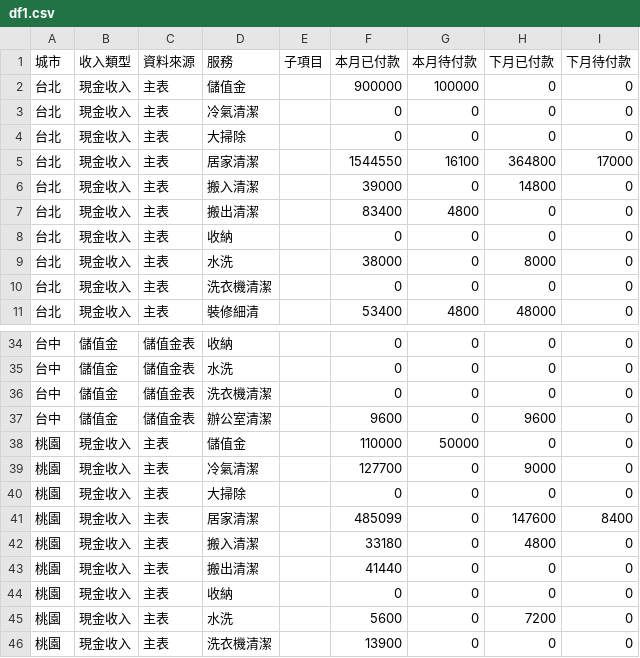
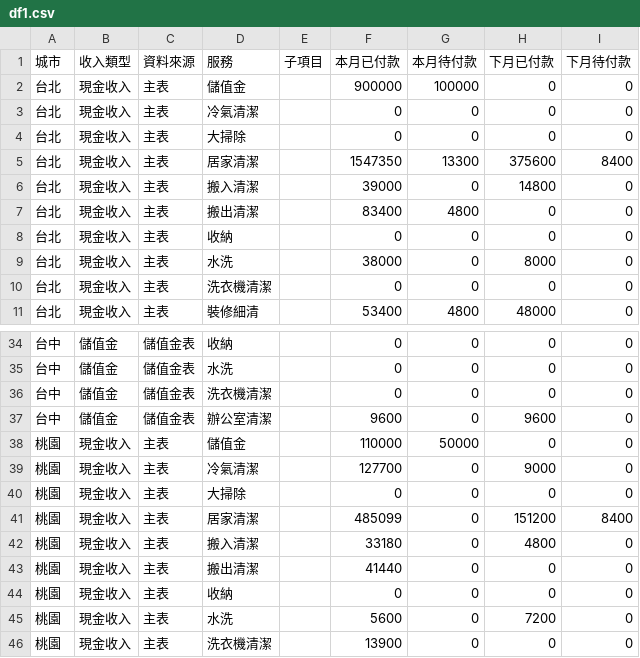
Before and after one commit to jenny-smart/tool-system, a CSV file: dashboard_data/latest/df1.csv, drawn as a sheet; only a part is shown, gaps mark what is left out.

```diff
--- a/dashboard_data/latest/df1.csv
+++ b/dashboard_data/latest/df1.csv
@@ -4,3 +4,3 @@
 台北,現金收入,主表,大掃除,,0,0,0,0
-台北,現金收入,主表,居家清潔,,1544550,16100,364800,17000
+台北,現金收入,主表,居家清潔,,1547350,13300,375600,8400
 台北,現金收入,主表,搬入清潔,,39000,0,14800,0
@@ -40,3 +40,3 @@
 桃園,現金收入,主表,大掃除,,0,0,0,0
-桃園,現金收入,主表,居家清潔,,485099,0,147600,8400
+桃園,現金收入,主表,居家清潔,,485099,0,151200,8400
 桃園,現金收入,主表,搬入清潔,,33180,0,4800,0
```
Also changed, not shown: dashboard_data/latest/daily_df.csv, dashboard_data/latest/df2.csv, 7 other files.
